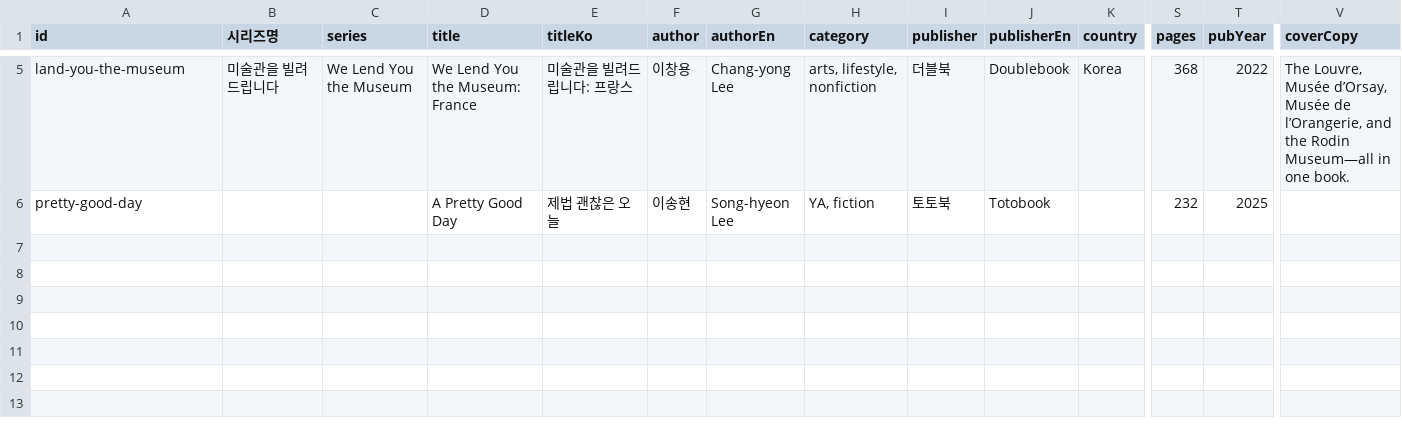
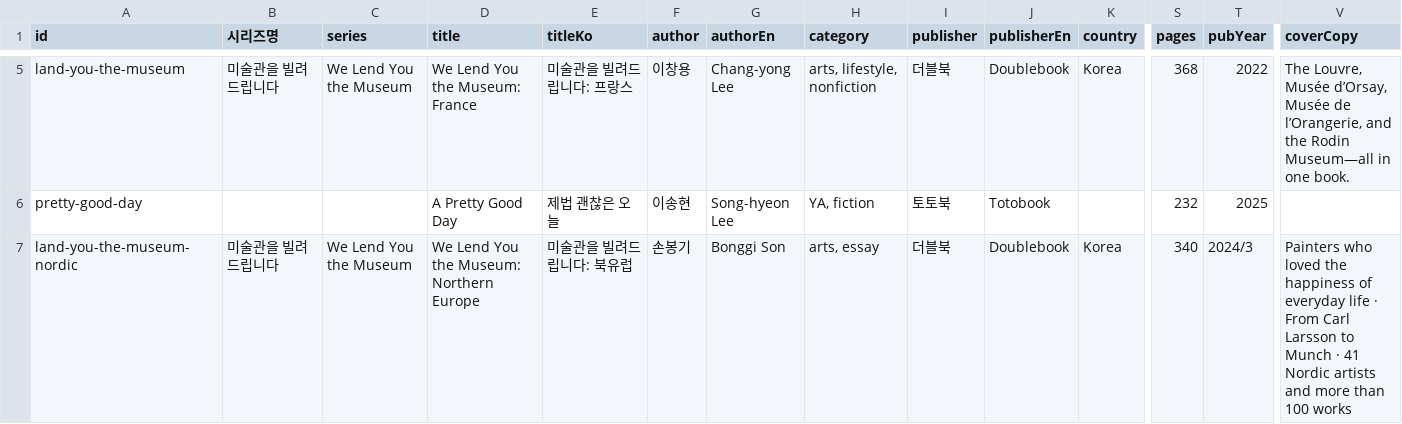
Before and after one commit to lenaagency/lenaagency, a CSV file: sheets/LENA-For-Sales-Titles.csv, drawn as a sheet; only a part is shown, gaps mark what is left out; rows hold the shown columns only; the diff names each change by its address in the sheet, - before the commit and + after, or states it on an @@ line.

Commit message:
Add We Lend You the Museum: Northern Europe to the export catalog.
손봉기 / Doublebook Nordic volume, with cover, interior previews, and bilingual copy. Shows on /export until the same id is added to the live For-sales sheet.

```diff
--- a/sheets/LENA-For-Sales-Titles.csv
+++ b/sheets/LENA-For-Sales-Titles.csv
+row 7: land-you-the-museum-nordic | 미술관을 빌려드립니다 | We Lend You the Museum | We Lend You the Museum: Northern Europe | 미술관을 빌려드립니다: 북유럽 | 손봉기 | Bonggi Son | arts, essay | 더블북 | Doublebook | Korea | 340 | 2024/3 | Painters who loved the happiness of everyday life · From Carl Larsson to Munch · 41 Nordic artists and more than 100 works
```
Also changed, not shown: 10 other files.
